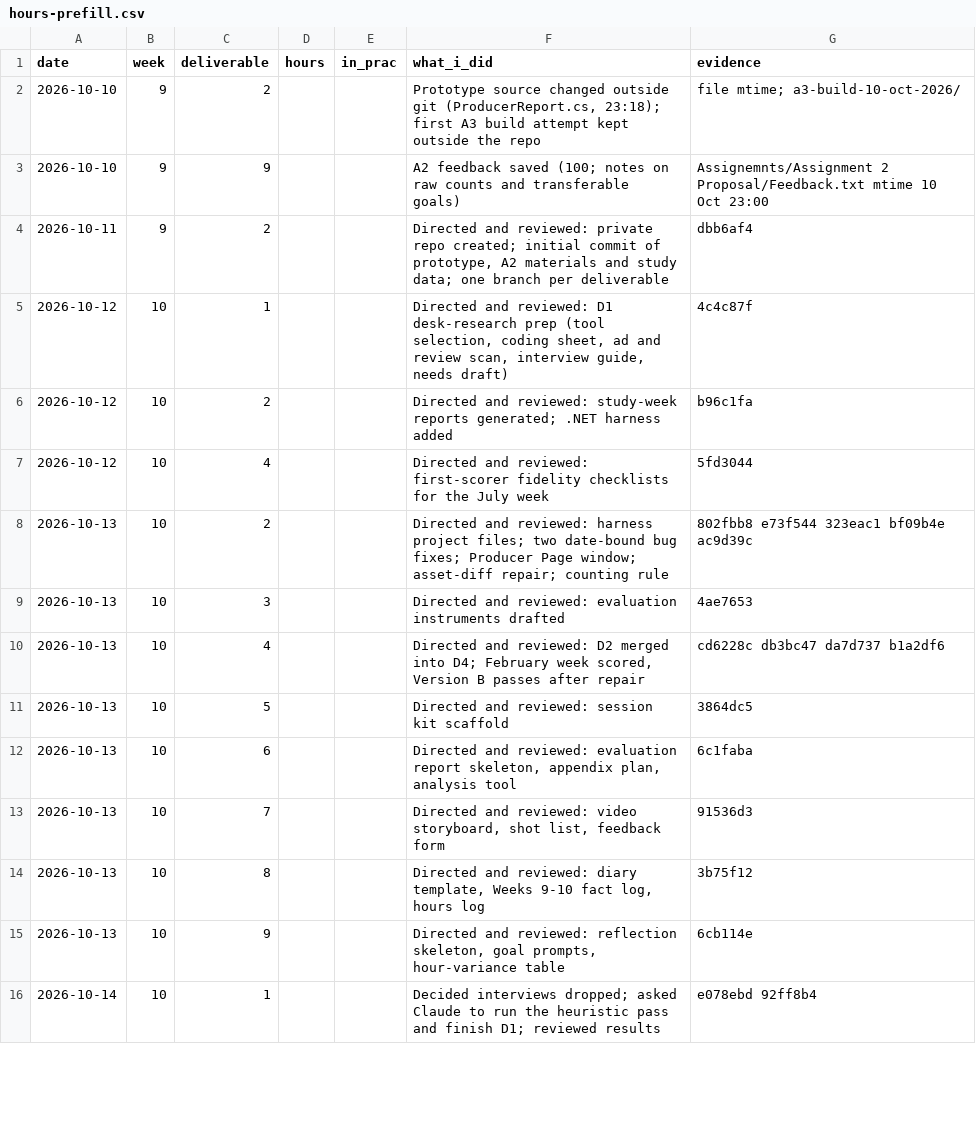
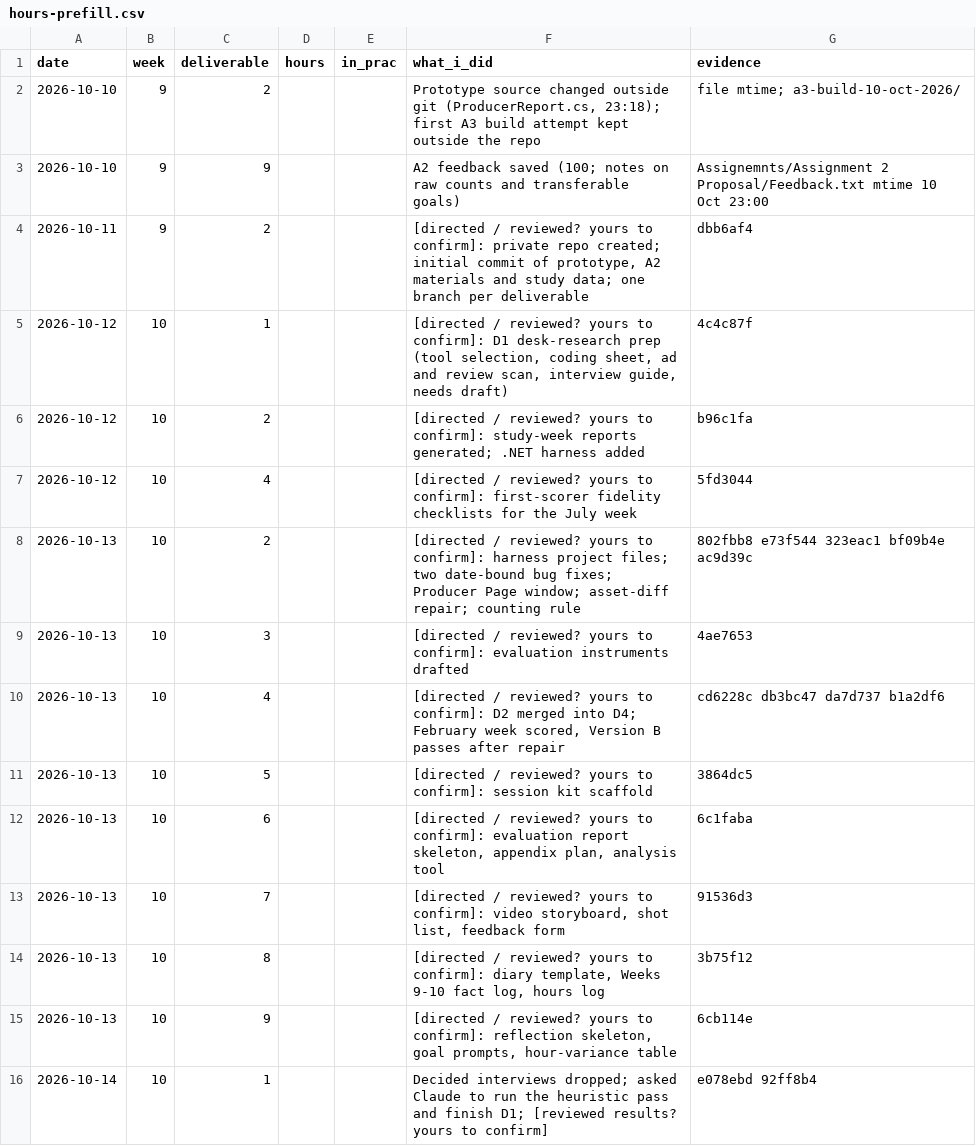
Before and after one commit to RaphaelByun/Comp3180D3work, a CSV file: deliverable-8/hours-prefill.csv, drawn as a sheet; only a part is shown; the diff covers the shown part only.

```diff
--- a/deliverable-8/hours-prefill.csv
+++ b/deliverable-8/hours-prefill.csv
@@ -3,14 +3,14 @@ date,week,deliverable,hours,in_prac,what_i_did,evidence
 2026-10-10,9,9,,,"A2 feedback saved (100; notes on raw counts and transferable goals)","Assignemnts/Assignment 2 Proposal/Feedback.txt mtime 10 Oct 23:00"
-2026-10-11,9,2,,,"Directed and reviewed: private repo created; initial commit of prototype, A2 materials and study data; one branch per deliverable","dbb6af4"
-2026-10-12,10,1,,,"Directed and reviewed: D1 desk-research prep (tool selection, coding sheet, ad and review scan, interview guide, needs draft)","4c4c87f"
-2026-10-12,10,2,,,"Directed and reviewed: study-week reports generated; .NET harness added","b96c1fa"
-2026-10-12,10,4,,,"Directed and reviewed: first-scorer fidelity checklists for the July week","5fd3044"
-2026-10-13,10,2,,,"Directed and reviewed: harness project files; two date-bound bug fixes; Producer Page window; asset-diff repair; counting rule","802fbb8 e73f544 323eac1 bf09b4e ac9d39c"
-2026-10-13,10,3,,,"Directed and reviewed: evaluation instruments drafted","4ae7653"
-2026-10-13,10,4,,,"Directed and reviewed: D2 merged into D4; February week scored, Version B passes after repair","cd6228c db3bc47 da7d737 b1a2df6"
-2026-10-13,10,5,,,"Directed and reviewed: session kit scaffold","3864dc5"
-2026-10-13,10,6,,,"Directed and reviewed: evaluation report skeleton, appendix plan, analysis tool","6c1faba"
-2026-10-13,10,7,,,"Directed and reviewed: video storyboard, shot list, feedback form","91536d3"
-2026-10-13,10,8,,,"Directed and reviewed: diary template, Weeks 9-10 fact log, hours log","3b75f12"
-2026-10-13,10,9,,,"Directed and reviewed: reflection skeleton, goal prompts, hour-variance table","6cb114e"
-2026-10-14,10,1,,,"Decided interviews dropped; asked Claude to run the heuristic pass and finish D1; reviewed results","e078ebd 92ff8b4"
+2026-10-11,9,2,,,"[directed / reviewed? yours to confirm]: private repo created; initial commit of prototype, A2 materials and study data; one branch per deliverable","dbb6af4"
+2026-10-12,10,1,,,"[directed / reviewed? yours to confirm]: D1 desk-research prep (tool selection, coding sheet, ad and review scan, interview guide, needs draft)","4c4c87f"
+2026-10-12,10,2,,,"[directed / reviewed? yours to confirm]: study-week reports generated; .NET harness added","b96c1fa"
+2026-10-12,10,4,,,"[directed / reviewed? yours to confirm]: first-scorer fidelity checklists for the July week","5fd3044"
+2026-10-13,10,2,,,"[directed / reviewed? yours to confirm]: harness project files; two date-bound bug fixes; Producer Page window; asset-diff repair; counting rule","802fbb8 e73f544 323eac1 bf09b4e ac9d39c"
+2026-10-13,10,3,,,"[directed / reviewed? yours to confirm]: evaluation instruments drafted","4ae7653"
+2026-10-13,10,4,,,"[directed / reviewed? yours to confirm]: D2 merged into D4; February week scored, Version B passes after repair","cd6228c db3bc47 da7d737 b1a2df6"
+2026-10-13,10,5,,,"[directed / reviewed? yours to confirm]: session kit scaffold","3864dc5"
+2026-10-13,10,6,,,"[directed / reviewed? yours to confirm]: evaluation report skeleton, appendix plan, analysis tool","6c1faba"
+2026-10-13,10,7,,,"[directed / reviewed? yours to confirm]: video storyboard, shot list, feedback form","91536d3"
+2026-10-13,10,8,,,"[directed / reviewed? yours to confirm]: diary template, Weeks 9-10 fact log, hours log","3b75f12"
+2026-10-13,10,9,,,"[directed / reviewed? yours to confirm]: reflection skeleton, goal prompts, hour-variance table","6cb114e"
+2026-10-14,10,1,,,"Decided interviews dropped; asked Claude to run the heuristic pass and finish D1; [reviewed results? yours to confirm]","e078ebd 92ff8b4"
```
Also changed, not shown: 5 added rows and 9 edited cells elsewhere in this file, 10 other files.
